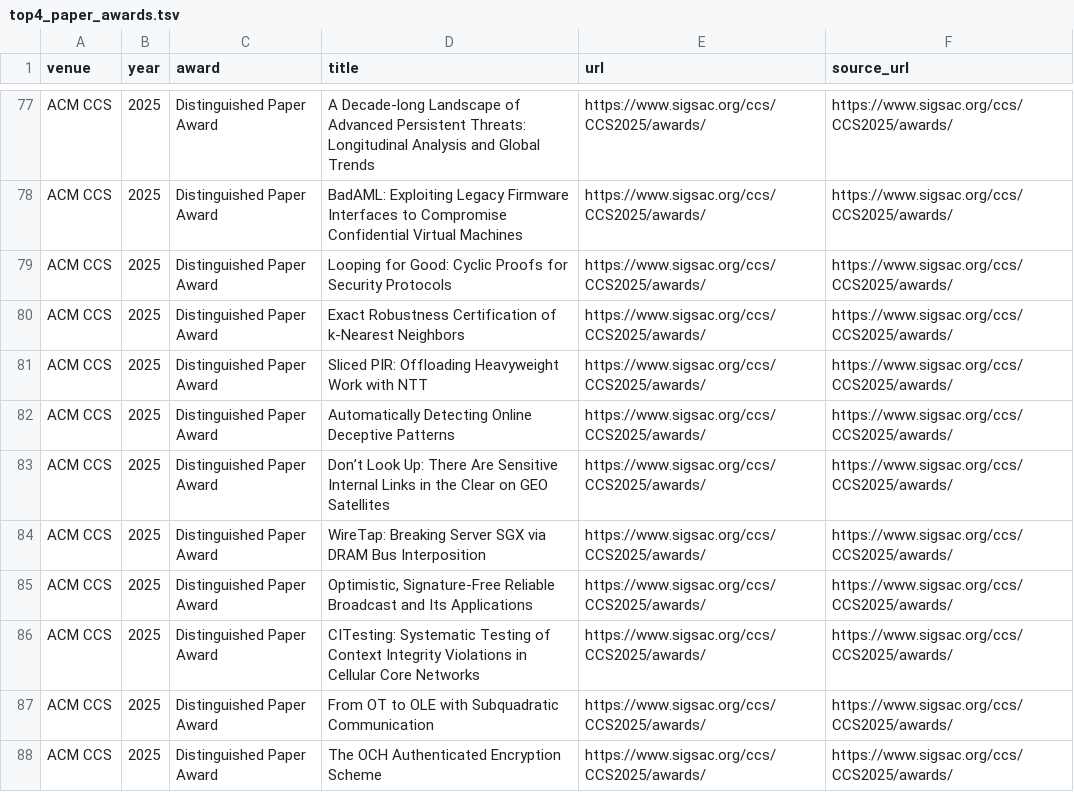
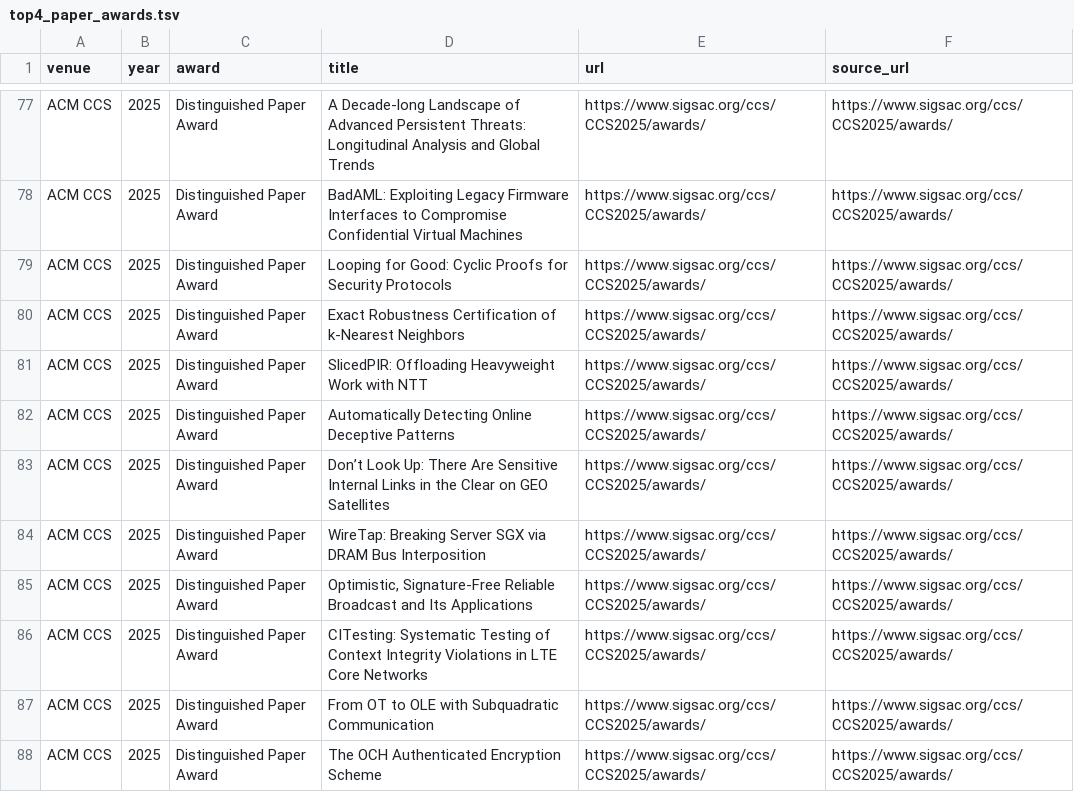
Before and after one commit to sidneibarbieri/topVenues, a TSV file: data/awards/top4_paper_awards.tsv, drawn as a sheet; only a part is shown, gaps mark what is left out.

```diff
--- a/data/awards/top4_paper_awards.tsv
+++ b/data/awards/top4_paper_awards.tsv
@@ -80,3 +80,3 @@ ACM CCS	2025	Distinguished Paper Award	Looping for Good: Cyclic Proofs for Secur
 ACM CCS	2025	Distinguished Paper Award	Exact Robustness Certification of k-Nearest Neighbors	https://www.sigsac.org/ccs/CCS2025/awards/	https://www.sigsac.org/ccs/CCS2025/awards/
-ACM CCS	2025	Distinguished Paper Award	Sliced PIR: Offloading Heavyweight Work with NTT	https://www.sigsac.org/ccs/CCS2025/awards/	https://www.sigsac.org/ccs/CCS2025/awards/
+ACM CCS	2025	Distinguished Paper Award	SlicedPIR: Offloading Heavyweight Work with NTT	https://www.sigsac.org/ccs/CCS2025/awards/	https://www.sigsac.org/ccs/CCS2025/awards/
 ACM CCS	2025	Distinguished Paper Award	Automatically Detecting Online Deceptive Patterns	https://www.sigsac.org/ccs/CCS2025/awards/	https://www.sigsac.org/ccs/CCS2025/awards/
@@ -85,3 +85,3 @@ ACM CCS	2025	Distinguished Paper Award	WireTap: Breaking Server SGX via DRAM Bus
 ACM CCS	2025	Distinguished Paper Award	Optimistic, Signature-Free Reliable Broadcast and Its Applications	https://www.sigsac.org/ccs/CCS2025/awards/	https://www.sigsac.org/ccs/CCS2025/awards/
-ACM CCS	2025	Distinguished Paper Award	CITesting: Systematic Testing of Context Integrity Violations in Cellular Core Networks	https://www.sigsac.org/ccs/CCS2025/awards/	https://www.sigsac.org/ccs/CCS2025/awards/
+ACM CCS	2025	Distinguished Paper Award	CITesting: Systematic Testing of Context Integrity Violations in LTE Core Networks	https://www.sigsac.org/ccs/CCS2025/awards/	https://www.sigsac.org/ccs/CCS2025/awards/
 ACM CCS	2025	Distinguished Paper Award	From OT to OLE with Subquadratic Communication	https://www.sigsac.org/ccs/CCS2025/awards/	https://www.sigsac.org/ccs/CCS2025/awards/
```
Also changed, not shown: 20 other files.
